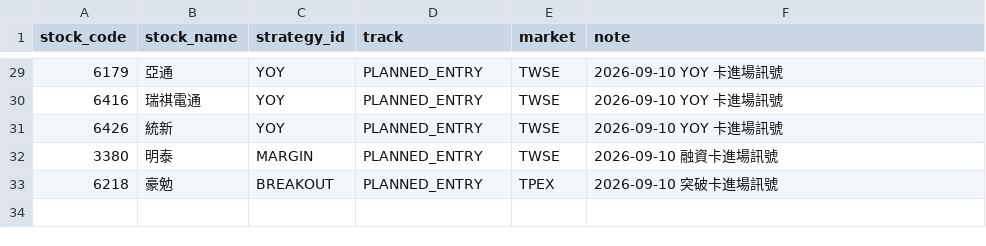
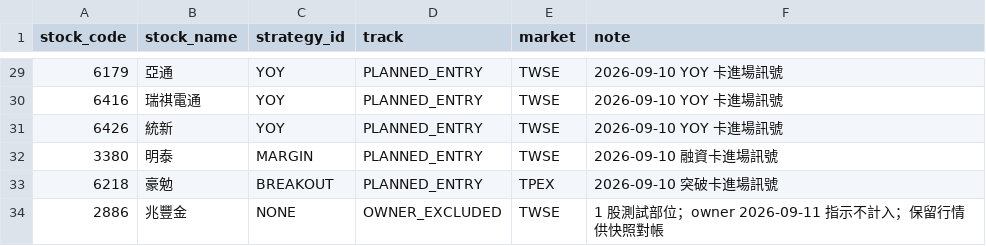
Before and after one commit to wegoliao/performance-accumulation-dashboard, a CSV file: inputs/watchlist.csv, drawn as a sheet; only a part is shown, gaps mark what is left out.

```diff
--- a/inputs/watchlist.csv
+++ b/inputs/watchlist.csv
@@ -33 +33,2 @@ stock_code,stock_name,strategy_id,track,market,note
 6218,豪勉,BREAKOUT,PLANNED_ENTRY,TPEX,2026-09-10 突破卡進場訊號
+2886,兆豐金,NONE,OWNER_EXCLUDED,TWSE,1 股測試部位；owner 2026-09-11 指示不計入；保留行情供快照對帳
```
Also changed, not shown: inputs/price_history.csv, 16 other files.
